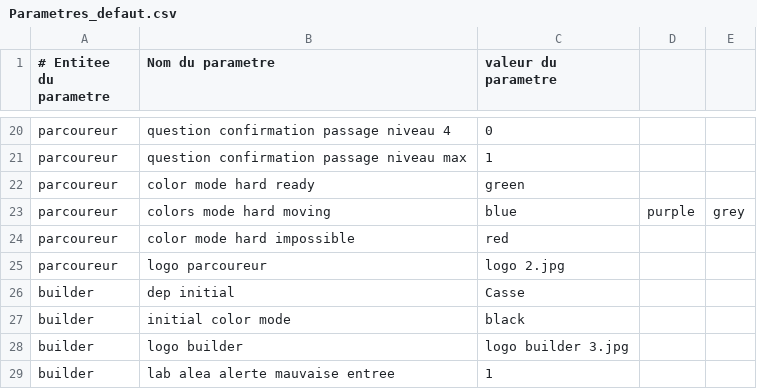
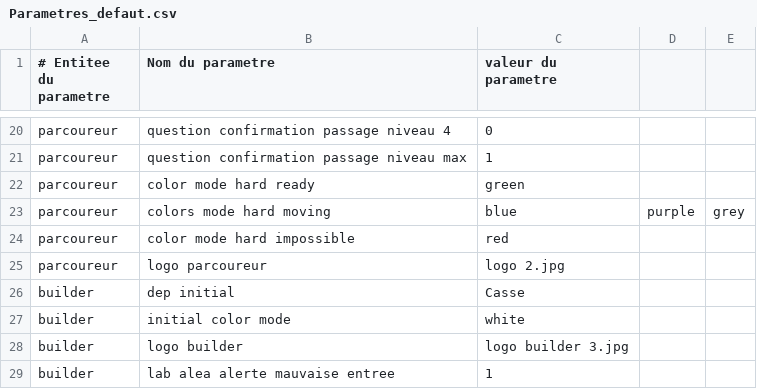
Before and after one commit to Maxe2005/Labyrinthes, a CSV file: Autres/Parametres_defaut.csv, drawn as a sheet; only a part is shown, gaps mark what is left out.

```diff
--- a/Autres/Parametres_defaut.csv
+++ b/Autres/Parametres_defaut.csv
@@ -26,3 +26,3 @@ parcoureur,logo parcoureur,logo 2.jpg
 builder,dep initial,Casse
-builder,initial color mode,black
+builder,initial color mode,white
 builder,logo builder,logo builder 3.jpg
```
Also changed, not shown: 2 other files.
